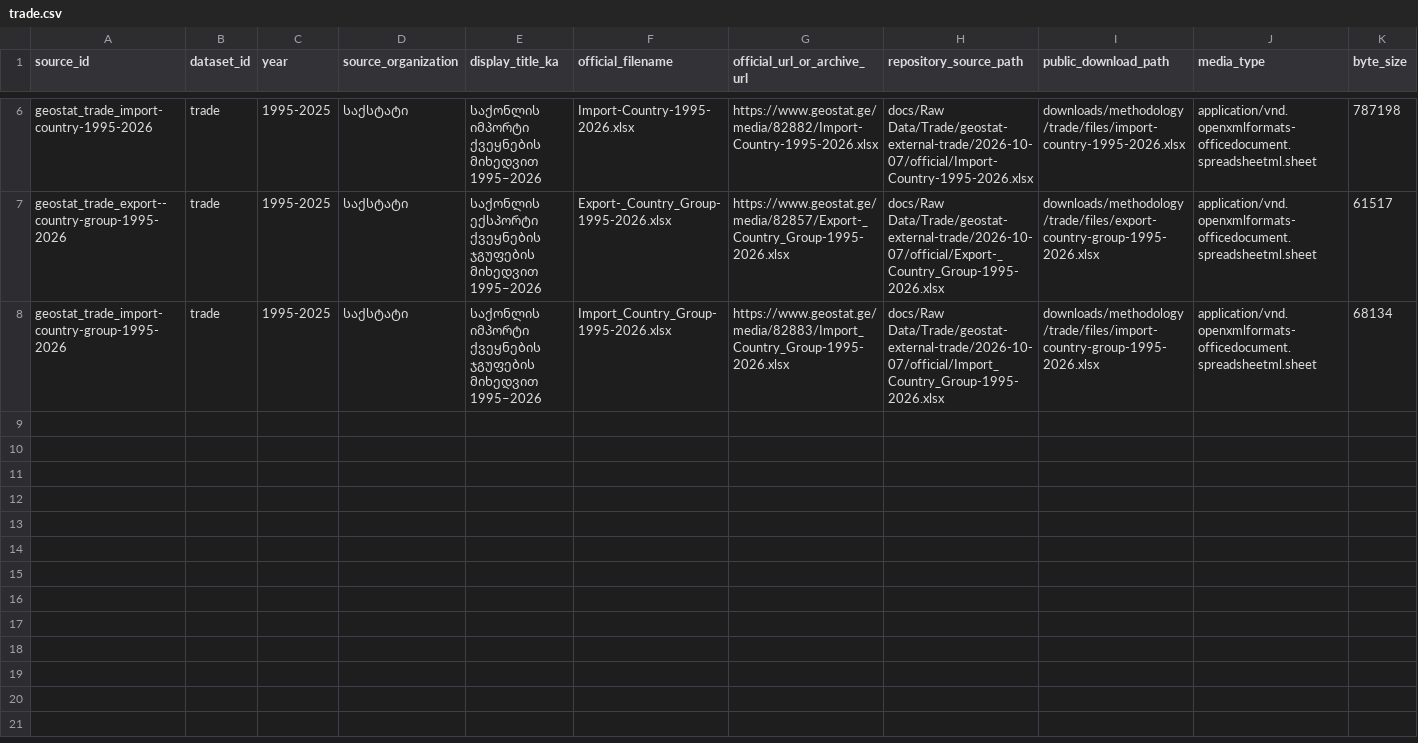
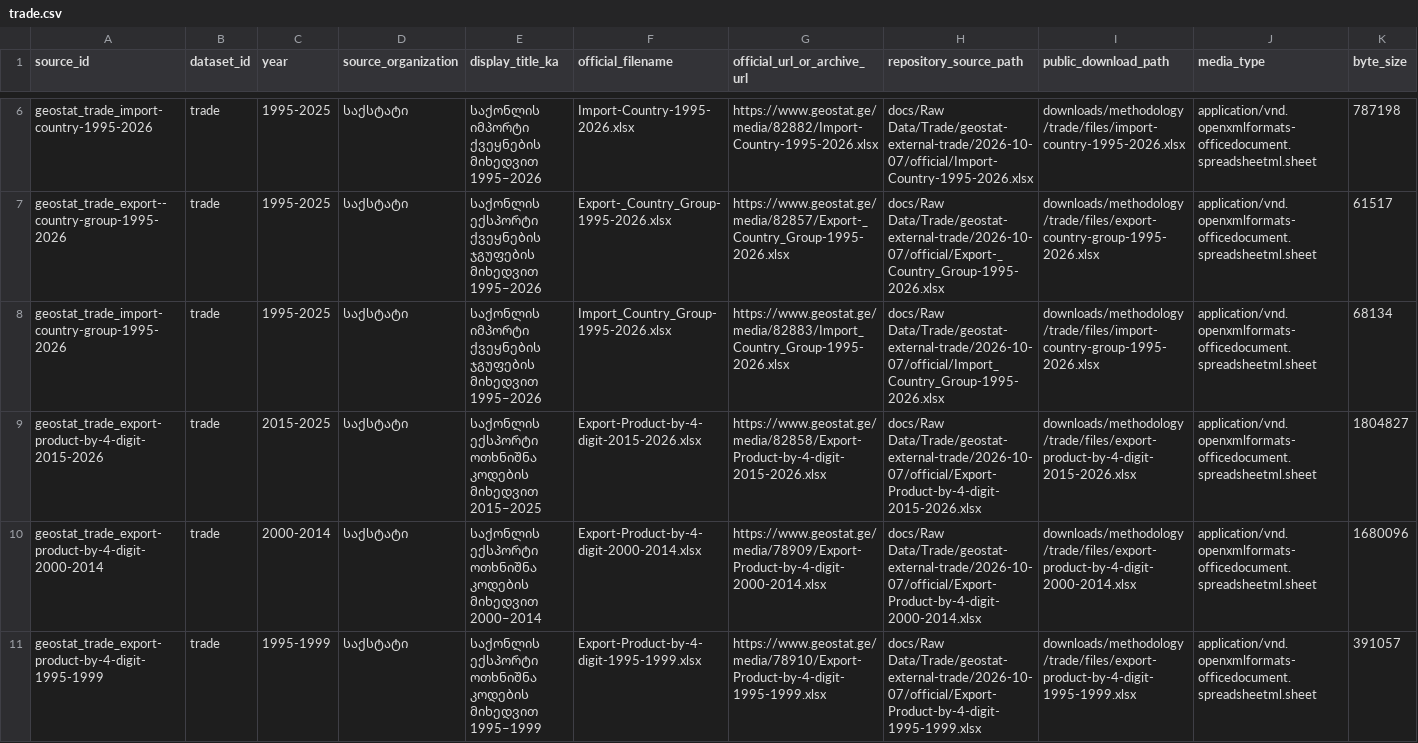
Before and after one commit to DuruMakh/geodata.ge, a CSV file: data/methodology/source-archives/trade.csv, drawn as a sheet; only a part is shown, gaps mark what is left out; rows hold the shown columns only; the diff covers the shown part only; the diff names each change by its address in the sheet, - before the commit and + after, or states it on an @@ line.

Commit message:
feat: add source-faithful product workbooks and archives

```diff
--- a/data/methodology/source-archives/trade.csv
+++ b/data/methodology/source-archives/trade.csv
+row 9: geostat_trade_export-product-by-4-digit-2015-2026 | trade | 2015-2025 | საქსტატი | საქონლის ექსპორტი ოთხნიშნა კოდების მიხედვით 2015–2025 | Export-Product-by-4-digit-2015-2026.xlsx | https://www.geostat.ge/media/82858/Export-Product-by-4-digit-2015-2026.xlsx | docs/Raw Data/Trade/geostat-external-trade/2026-10-07/official/Export-Product-by-4-digit-2015-2026.xlsx | downloads/methodology/trade/files/export-product-by-4-digit-2015-2026.xlsx | application/vnd.openxmlformats-officedocument.spreadsheetml.sheet | 1804827
+row 10: geostat_trade_export-product-by-4-digit-2000-2014 | trade | 2000-2014 | საქსტატი | საქონლის ექსპორტი ოთხნიშნა კოდების მიხედვით 2000–2014 | Export-Product-by-4-digit-2000-2014.xlsx | https://www.geostat.ge/media/78909/Export-Product-by-4-digit-2000-2014.xlsx | docs/Raw Data/Trade/geostat-external-trade/2026-10-07/official/Export-Product-by-4-digit-2000-2014.xlsx | downloads/methodology/trade/files/export-product-by-4-digit-2000-2014.xlsx | application/vnd.openxmlformats-officedocument.spreadsheetml.sheet | 1680096
+row 11: geostat_trade_export-product-by-4-digit-1995-1999 | trade | 1995-1999 | საქსტატი | საქონლის ექსპორტი ოთხნიშნა კოდების მიხედვით 1995–1999 | Export-Product-by-4-digit-1995-1999.xlsx | https://www.geostat.ge/media/78910/Export-Product-by-4-digit-1995-1999.xlsx | docs/Raw Data/Trade/geostat-external-trade/2026-10-07/official/Export-Product-by-4-digit-1995-1999.xlsx | downloads/methodology/trade/files/export-product-by-4-digit-1995-1999.xlsx | application/vnd.openxmlformats-officedocument.spreadsheetml.sheet | 391057
```
Also changed, not shown: 3 added rows elsewhere in this file, 11 other files.
